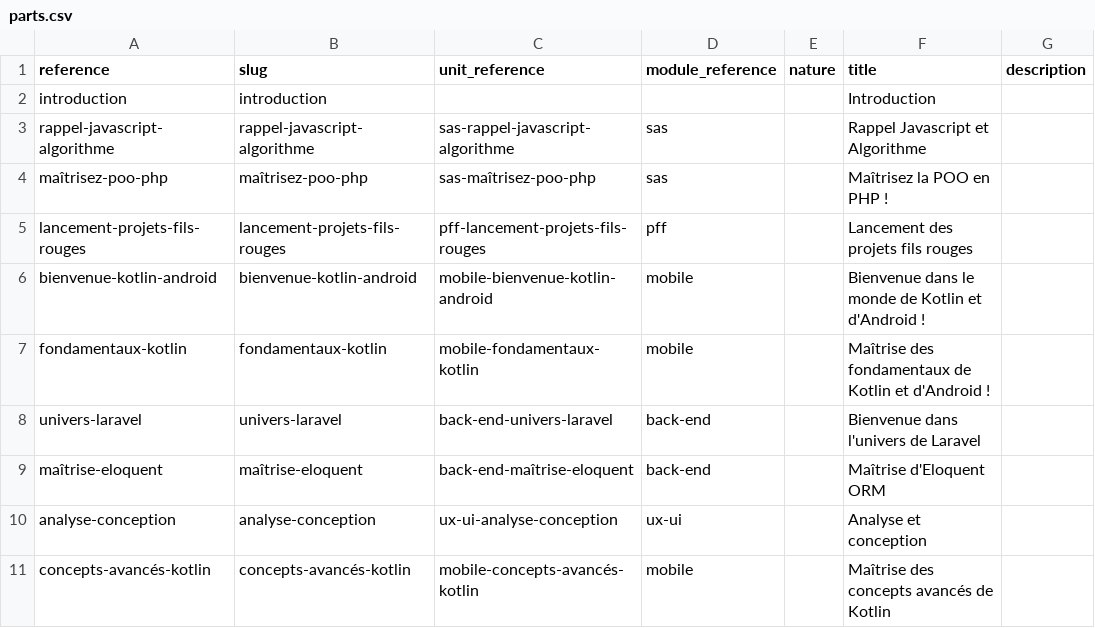
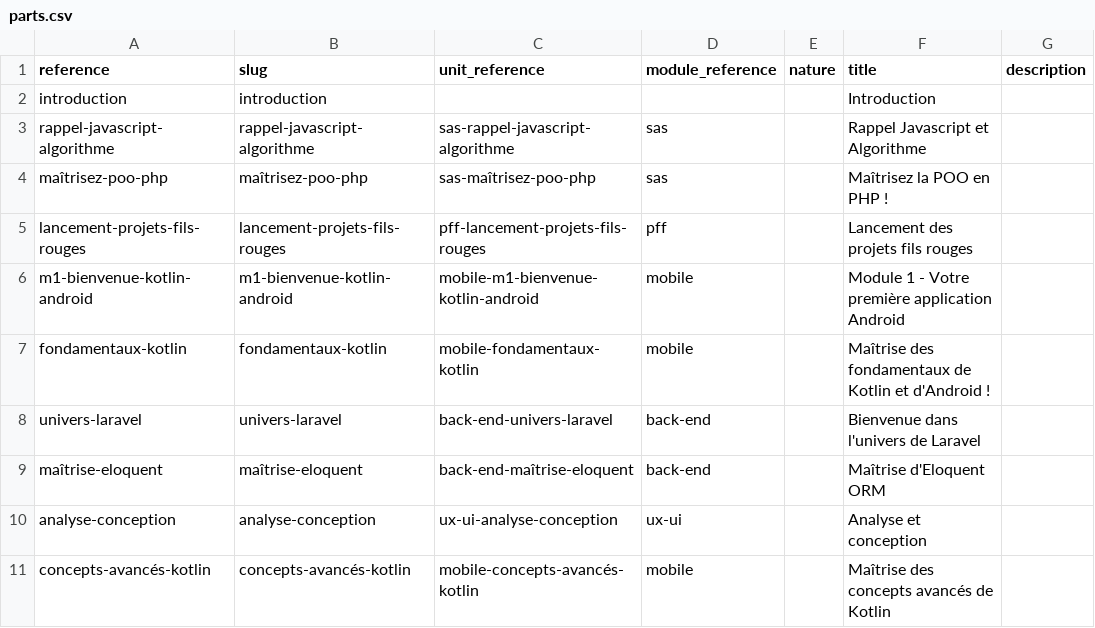
Before and after one commit to solicode-web-mobile/projets, a CSV file: _data/collections/parts.csv, drawn as a sheet; only a part is shown; the diff names each change by its address in the sheet, - before the commit and + after, or states it on an @@ line.

```diff
--- a/_data/collections/parts.csv
+++ b/_data/collections/parts.csv
-A6 (reference): bienvenue-kotlin-android
+A6 (reference): m1-bienvenue-kotlin-android
-B6 (slug): bienvenue-kotlin-android
+B6 (slug): m1-bienvenue-kotlin-android
-C6 (unit_reference): mobile-bienvenue-kotlin-android
+C6 (unit_reference): mobile-m1-bienvenue-kotlin-android
-F6 (title): Bienvenue dans le monde de Kotlin et d'Android !
+F6 (title): Module 1 - Votre première application Android
```
Also changed, not shown: _data/collections/chapters.csv, 15 other files.
